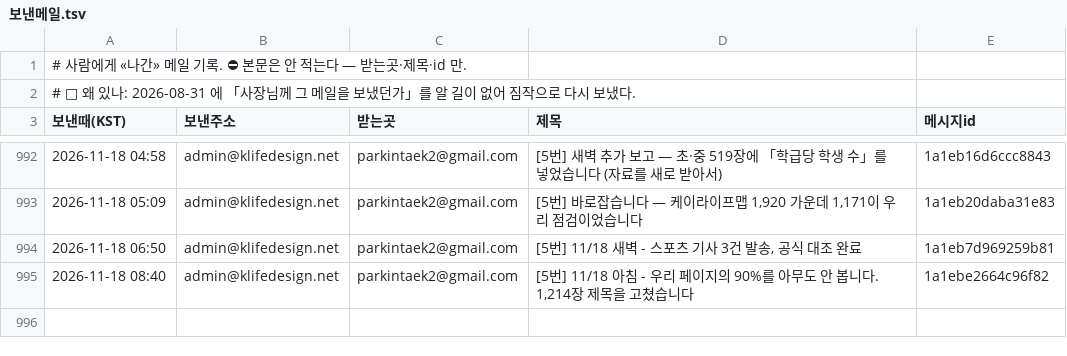
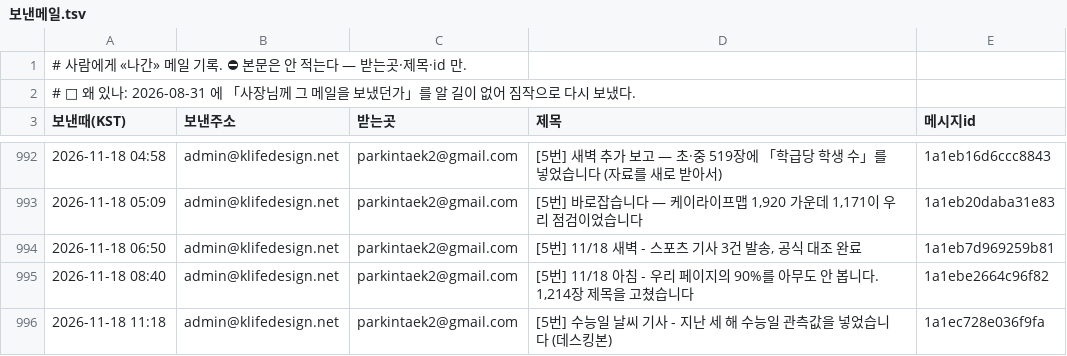
Before and after one commit to parkintaek2-gif/seoulmarkets, a TSV file: docs/보낸메일.tsv, drawn as a sheet; only a part is shown, gaps mark what is left out.

Commit message:
보낸메일 기록 — 2026-11-18 11:18 [5번] 수능일 날씨 기사 - 지난 세 해 수능일 관측값을 넣었습니다 (데스킹본)

```diff
--- a/docs/보낸메일.tsv
+++ b/docs/보낸메일.tsv
@@ -995 +995,2 @@
 2026-11-18 08:40	admin@klifedesign.net	parkintaek2@gmail.com	[5번] 11/18 아침 - 우리 페이지의 90%를 아무도 안 봅니다. 1,214장 제목을 고쳤습니다	1a1ebe2664c96f82
+2026-11-18 11:18	admin@klifedesign.net	parkintaek2@gmail.com	[5번] 수능일 날씨 기사 - 지난 세 해 수능일 관측값을 넣었습니다 (데스킹본)	1a1ec728e036f9fa
```
